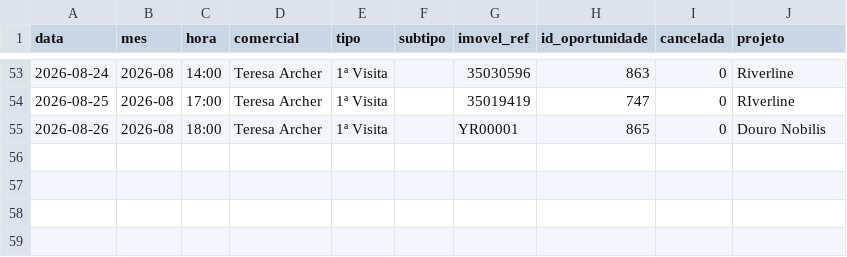
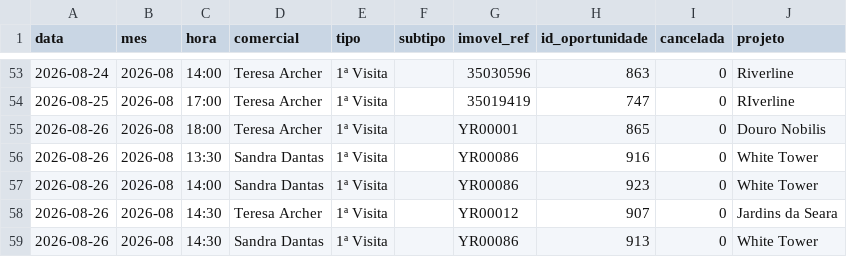
Before and after one commit to giovana-lima/Youropa_Dashboard, a CSV file: data/visitas.csv, drawn as a sheet; only a part is shown, gaps mark what is left out.

Commit message:
Auto-sync: Inmovilla data (2026-08-31)
- 55 new opportunities (970-1026)
- 4 property state changes (1 Ganho/Arrendado, 3 Com Proposta)
- 4 new visits (2026-08-26)
- projetos cross-referenced from imoveis.csv

```diff
--- a/data/visitas.csv
+++ b/data/visitas.csv
@@ -55 +55,5 @@ data,mes,hora,comercial,tipo,subtipo,imovel_ref,id_oportunidade,cancelada,projet
 2026-08-26,2026-08,18:00,Teresa Archer,1ª Visita,,YR00001,865,0,Douro Nobilis
+2026-08-26,2026-08,13:30,Sandra Dantas,1ª Visita,,YR00086,916,0,White Tower
+2026-08-26,2026-08,14:00,Sandra Dantas,1ª Visita,,YR00086,923,0,White Tower
+2026-08-26,2026-08,14:30,Teresa Archer,1ª Visita,,YR00012,907,0,Jardins da Seara
+2026-08-26,2026-08,14:30,Sandra Dantas,1ª Visita,,YR00086,913,0,White Tower
```
Also changed, not shown: data/imoveis.csv, 2 other files.
